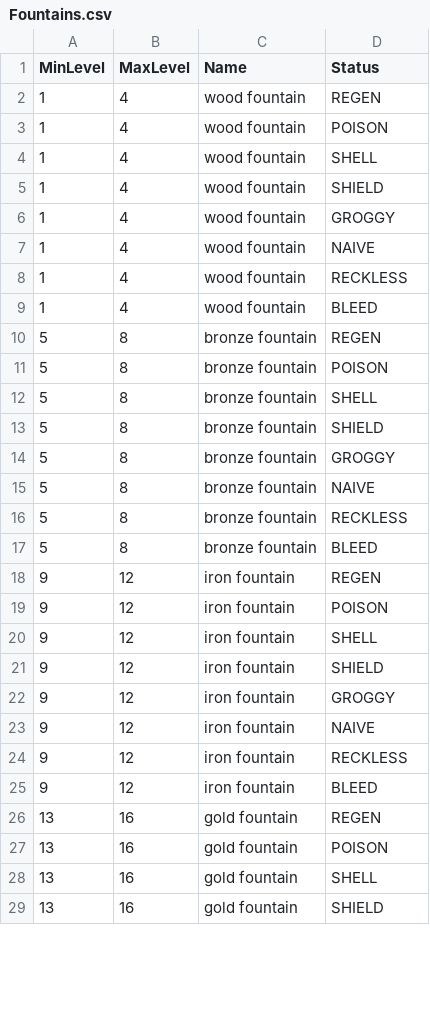
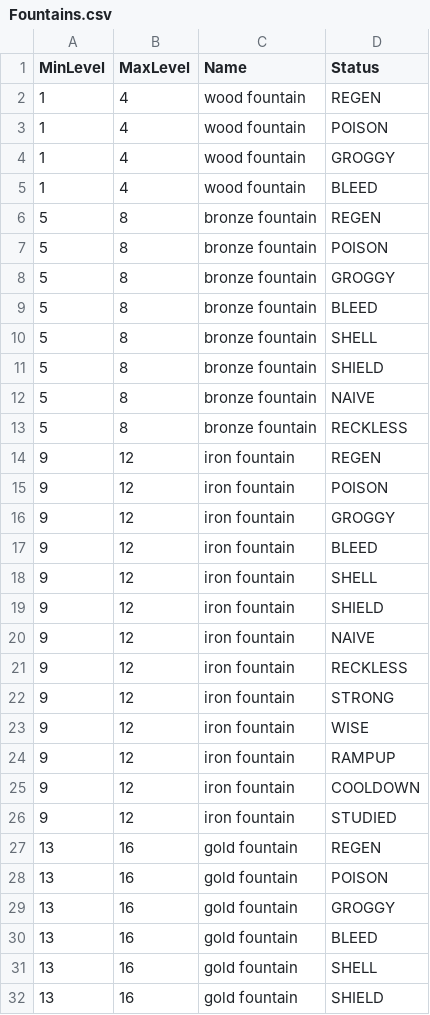
Before and after one commit to Gus314/Picaro, a CSV file: data/Fountains.csv, drawn as a sheet; only a part is shown; the diff covers the shown part only.

Commit message:
Added large number of status effects, fountains, relics and totems. Extended CsvLoader and MonsterLoader to support _ to indicate no skill.

```diff
--- a/data/Fountains.csv
+++ b/data/Fountains.csv
@@ -4,2 +3,0 @@ MinLevel;MaxLevel;Name;Status
-1;4;wood fountain;SHELL
-1;4;wood fountain;SHIELD
@@ -7,2 +4,0 @@ MinLevel;MaxLevel;Name;Status
-1;4;wood fountain;NAIVE
-1;4;wood fountain;RECKLESS
@@ -11,0 +8,2 @@ MinLevel;MaxLevel;Name;Status
+5;8;bronze fountain;GROGGY;;;
+5;8;bronze fountain;BLEED;;;
@@ -14 +11,0 @@ MinLevel;MaxLevel;Name;Status
-5;8;bronze fountain;GROGGY
@@ -17 +13,0 @@ MinLevel;MaxLevel;Name;Status
-5;8;bronze fountain;BLEED
@@ -19,0 +16,2 @@ MinLevel;MaxLevel;Name;Status
+9;12;iron fountain;GROGGY;;;
+9;12;iron fountain;BLEED;;;
@@ -22 +19,0 @@ MinLevel;MaxLevel;Name;Status
-9;12;iron fountain;GROGGY
@@ -25 +22,5 @@ MinLevel;MaxLevel;Name;Status
-9;12;iron fountain;BLEED
+9;12;iron fountain;STRONG;;;
+9;12;iron fountain;WISE;;;
+9;12;iron fountain;RAMPUP;;;
+9;12;iron fountain;COOLDOWN;;;
+9;12;iron fountain;STUDIED;;;
@@ -27,0 +29,2 @@ MinLevel;MaxLevel;Name;Status
+13;16;gold fountain;GROGGY;;;
+13;16;gold fountain;BLEED;;;
```
Also changed, not shown: 9 added rows and 1 edited cell elsewhere in this file, data/Relics.csv, data/Totems.csv, 15 other files.
